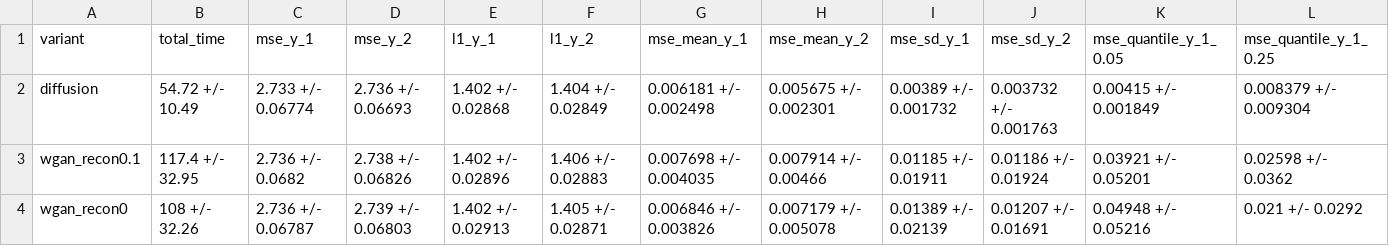
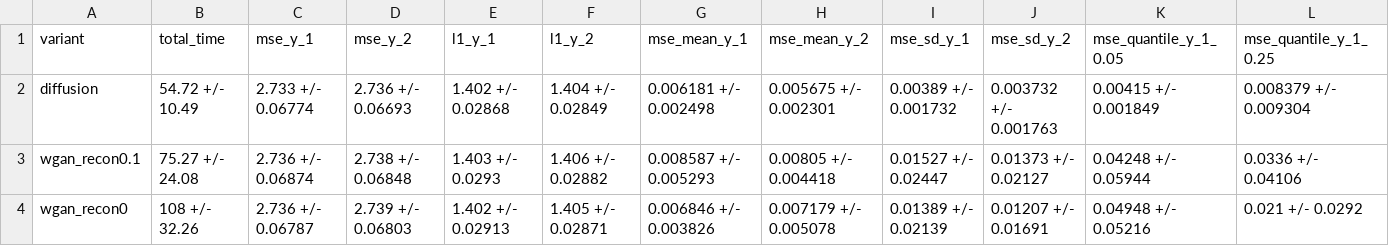
Before and after one commit to az2296/prelim, a CSV file: m3m4/comparison_m4.csv, drawn as a sheet; only a part is shown; the diff covers the shown part only; the diff names each change by its address in the sheet, - before the commit and + after, or states it on an @@ line.

```diff
--- a/m3m4/comparison_m4.csv
+++ b/m3m4/comparison_m4.csv
-B3 (total_time): 117.4 +/- 32.95
+B3 (total_time): 75.27 +/- 24.08
-C3 (mse_y_1): 2.736 +/- 0.0682
+C3 (mse_y_1): 2.736 +/- 0.06874
-D3 (mse_y_2): 2.738 +/- 0.06826
+D3 (mse_y_2): 2.738 +/- 0.06848
-E3 (l1_y_1): 1.402 +/- 0.02896
+E3 (l1_y_1): 1.403 +/- 0.0293
-F3 (l1_y_2): 1.406 +/- 0.02883
+F3 (l1_y_2): 1.406 +/- 0.02882
-G3 (mse_mean_y_1): 0.007698 +/- 0.004035
+G3 (mse_mean_y_1): 0.008587 +/- 0.005293
-H3 (mse_mean_y_2): 0.007914 +/- 0.00466
+H3 (mse_mean_y_2): 0.00805 +/- 0.004418
-I3 (mse_sd_y_1): 0.01185 +/- 0.01911
+I3 (mse_sd_y_1): 0.01527 +/- 0.02447
-J3 (mse_sd_y_2): 0.01186 +/- 0.01924
+J3 (mse_sd_y_2): 0.01373 +/- 0.02127
-K3 (mse_quantile_y_1_0.05): 0.03921 +/- 0.05201
+K3 (mse_quantile_y_1_0.05): 0.04248 +/- 0.05944
-L3 (mse_quantile_y_1_0.25): 0.02598 +/- 0.0362
+L3 (mse_quantile_y_1_0.25): 0.0336 +/- 0.04106
```
Also changed, not shown: 8 edited cells elsewhere in this file, m3m4/comparison_m3.csv, 4 other files.
